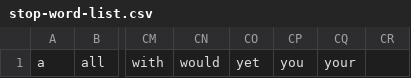
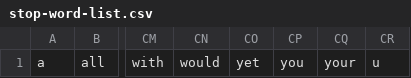
Before and after one commit to jixwanwang/jixbot, a CSV file: nlp/stop-word-list.csv, drawn as a sheet; only a part is shown, gaps mark what is left out; the diff names each change by its address in the sheet, - before the commit and + after, or states it on an @@ line.

```diff
--- a/nlp/stop-word-list.csv
+++ b/nlp/stop-word-list.csv
-CR1: (empty)
+CR1: u
```
Also changed, not shown: 3 other files.
